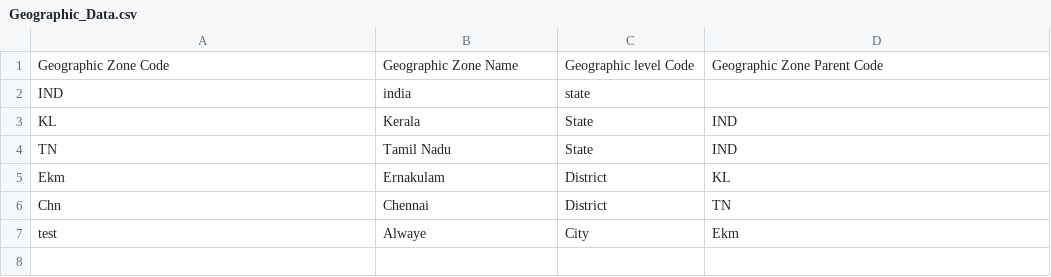
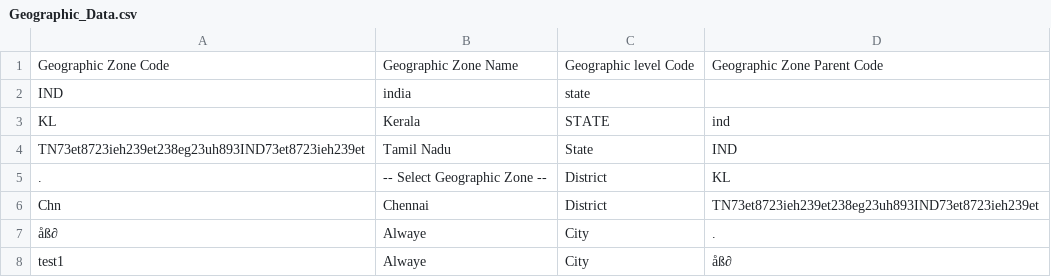
Before and after one commit to OpenLMIS/open-lmis, a CSV file: test-modules/functional-tests/src/main/resources/Geographic_Data.csv, drawn as a sheet.

```diff
--- a/test-modules/functional-tests/src/main/resources/Geographic_Data.csv
+++ b/test-modules/functional-tests/src/main/resources/Geographic_Data.csv
@@ -2,6 +2,7 @@ Geographic Zone Code,Geographic Zone Name,Geographic level Code,Geographic Zone
 IND, india,state,
-KL,Kerala,State,IND
-TN,Tamil Nadu,State,IND
-Ekm,Ernakulam,District,KL
-Chn,Chennai,District,TN
-test,Alwaye,City,Ekm
+KL,Kerala,STATE ,ind
+TN73et8723ieh239et238eg23uh893IND73et8723ieh239et,Tamil Nadu,State,IND
+.,-- Select Geographic Zone --  ,District,KL
+Chn,Chennai,District,TN73et8723ieh239et238eg23uh893IND73et8723ieh239et
+åß∂,Alwaye,City,.
+test1,Alwaye,City,åß∂
```
Also changed, not shown: test-modules/functional-tests/src/main/resources/facilities.csv, 17 other files.
